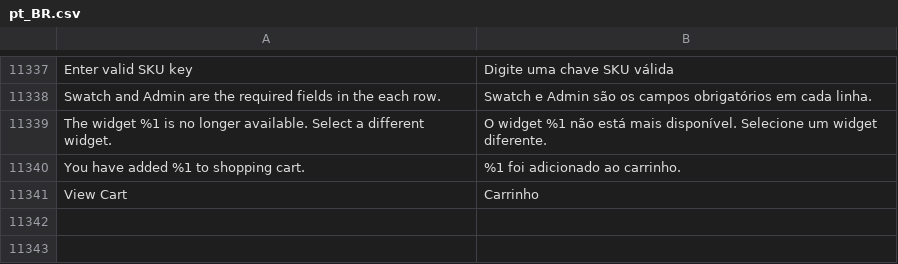
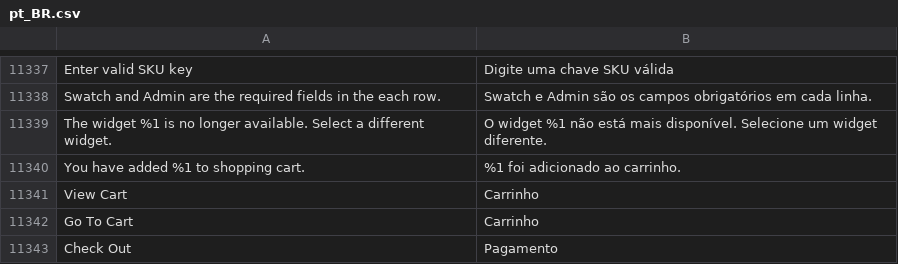
Before and after one commit to septebr/traducao_magento2_pt_br, a CSV file: pt_BR.csv, drawn as a sheet; only a part is shown, gaps mark what is left out; the diff names each change by its address in the sheet, - before the commit and + after, or states it on an @@ line.

Commit message:
Adicionado tradução para o mini carrinho para o tema Claue

```diff
--- a/pt_BR.csv
+++ b/pt_BR.csv
+row 11342: Go To Cart | Carrinho
+row 11343: Check Out | Pagamento
```
